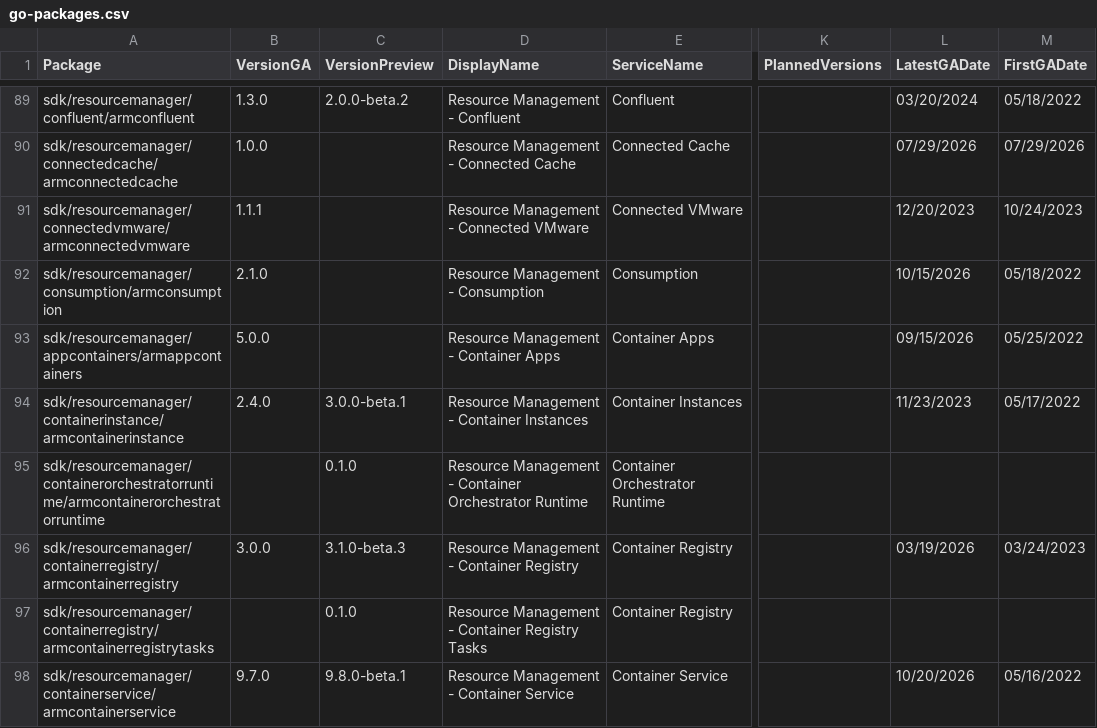
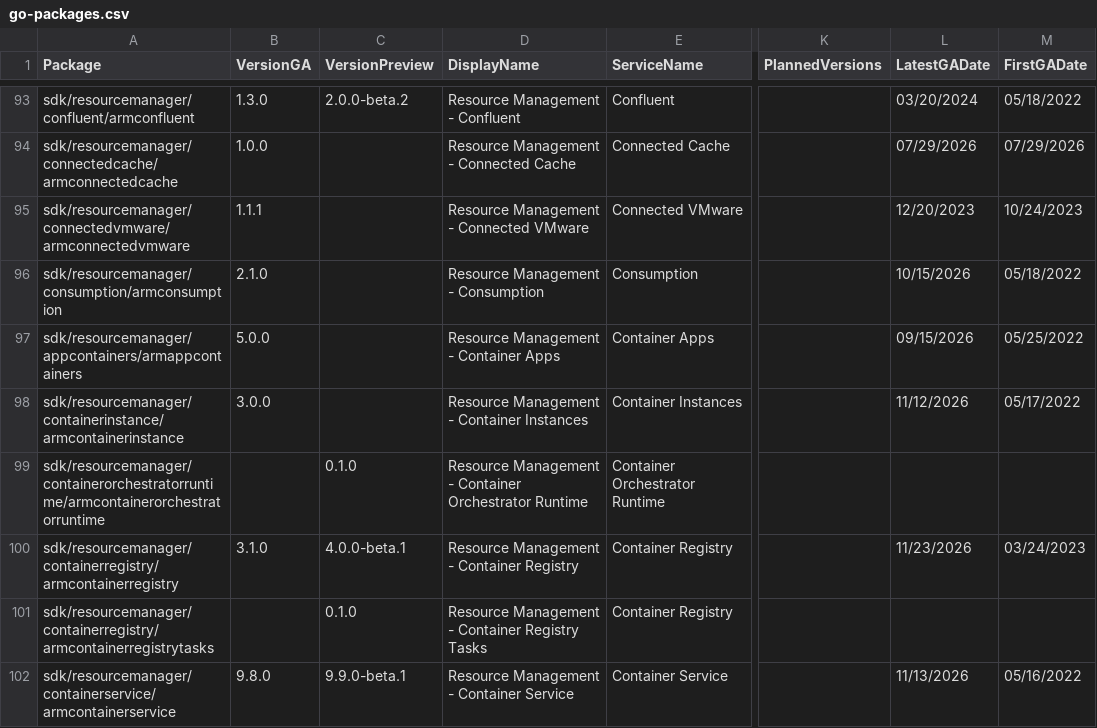
Before and after one commit to Azure/azure-sdk, a CSV file: _data/releases/latest/go-packages.csv, drawn as a sheet; only a part is shown, gaps mark what is left out; addresses are those after the commit; the diff covers the shown part only; the diff names each change by its address in the sheet, - before the commit and + after, or states it on an @@ line.

```diff
--- a/_data/releases/latest/go-packages.csv
+++ b/_data/releases/latest/go-packages.csv
-B98 (VersionGA): 2.4.0
+B98 (VersionGA): 3.0.0
-C98 (VersionPreview): 3.0.0-beta.1
+C98 (VersionPreview): (empty)
-L98 (LatestGADate): 11/23/2023
+L98 (LatestGADate): 11/12/2026
-B100 (VersionGA): 3.0.0
+B100 (VersionGA): 3.1.0
-C100 (VersionPreview): 3.1.0-beta.3
+C100 (VersionPreview): 4.0.0-beta.1
-L100 (LatestGADate): 03/19/2026
+L100 (LatestGADate): 11/23/2026
-B102 (VersionGA): 9.7.0
+B102 (VersionGA): 9.8.0
-C102 (VersionPreview): 9.8.0-beta.1
+C102 (VersionPreview): 9.9.0-beta.1
-L102 (LatestGADate): 10/20/2026
+L102 (LatestGADate): 11/13/2026
```
Also changed, not shown: 5 added rows, 1 removed row, 3 moved rows and 68 edited cells elsewhere in this file, _data/releases/latest/cpp-packages.csv, _data/releases/latest/dotnet-packages.csv, 6 other files.
